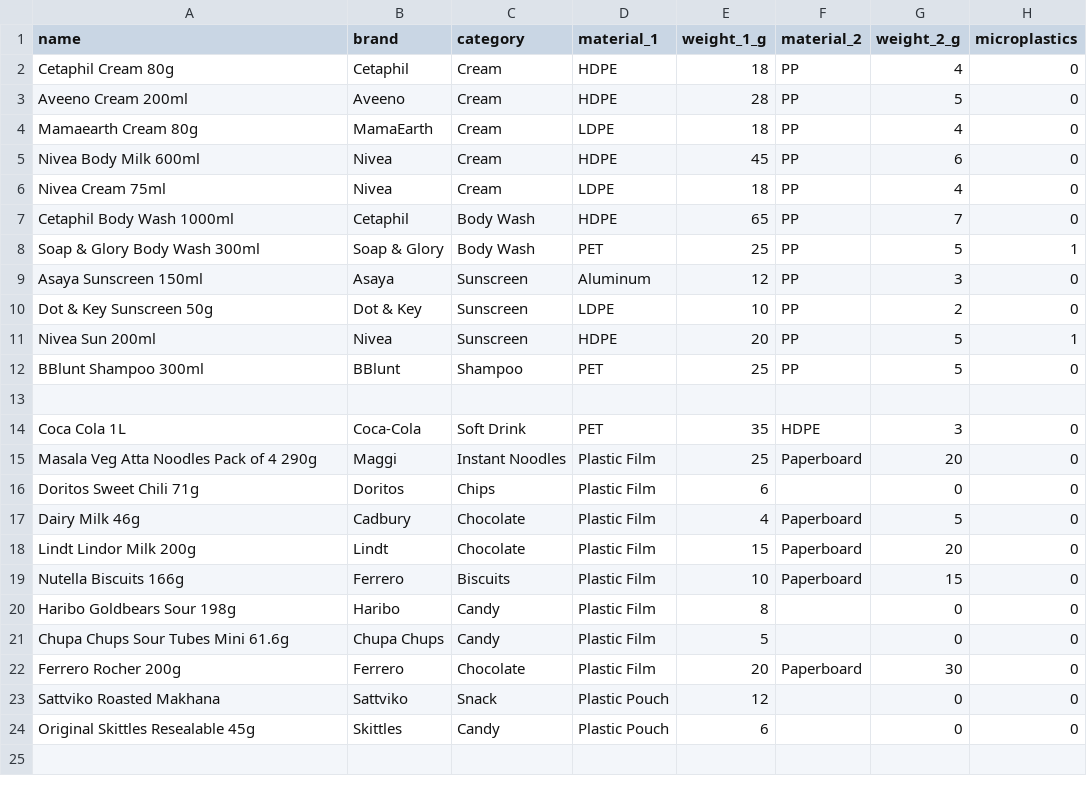
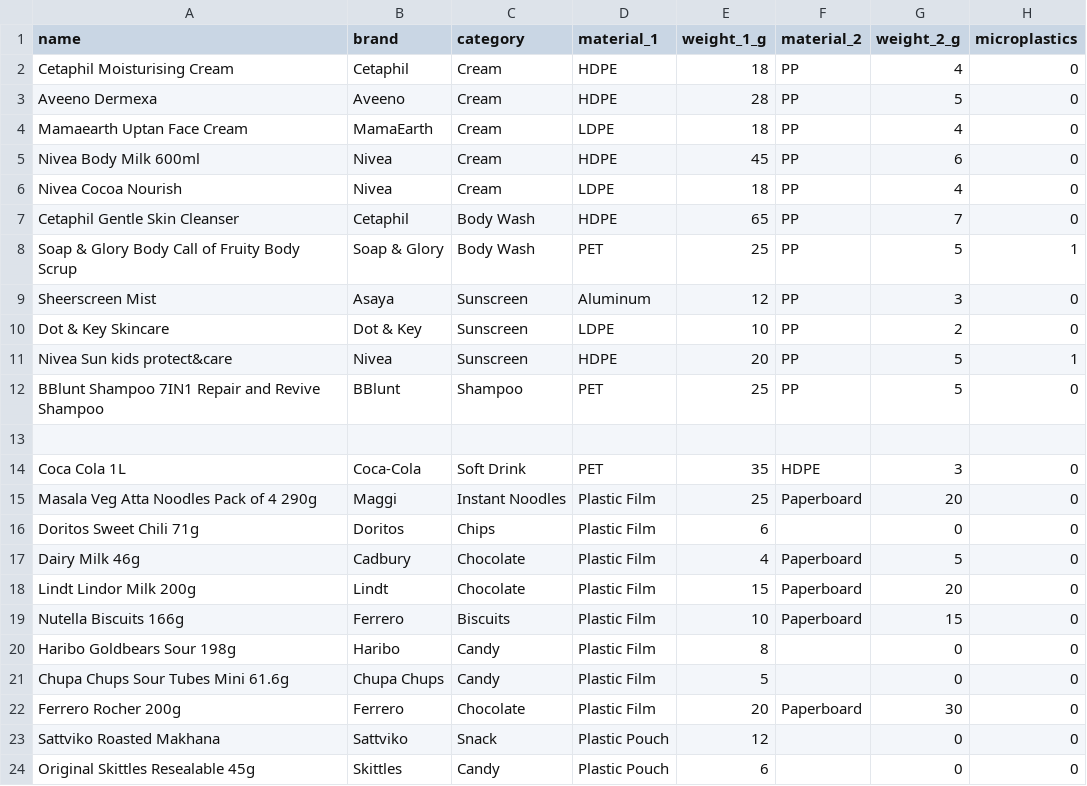
Before and after one commit to TISBHACKS2026/THE-QUANTUM-CREW, a CSV file: product.csv, drawn as a sheet; only a part is shown; the diff names each change by its address in the sheet, - before the commit and + after, or states it on an @@ line.

Commit message:
Update product.csv

```diff
--- a/product.csv
+++ b/product.csv
-A2 (name): Cetaphil Cream 80g
+A2 (name): Cetaphil Moisturising Cream
-A3 (name): Aveeno Cream 200ml
+A3 (name): Aveeno Dermexa
-A4 (name): Mamaearth Cream 80g
+A4 (name): Mamaearth Uptan Face Cream
-A6 (name): Nivea Cream 75ml
+A6 (name): Nivea Cocoa Nourish
-A7 (name): Cetaphil Body Wash 1000ml
+A7 (name): Cetaphil Gentle Skin Cleanser
-A8 (name): Soap & Glory Body Wash 300ml
+A8 (name): Soap & Glory Body Call of Fruity Body Scrup
-A9 (name): Asaya Sunscreen 150ml
+A9 (name): Sheerscreen Mist
-A10 (name): Dot & Key Sunscreen 50g
+A10 (name): Dot & Key Skincare
-A11 (name): Nivea Sun 200ml
+A11 (name): Nivea Sun kids protect&care
-A12 (name): BBlunt Shampoo 300ml
+A12 (name): BBlunt Shampoo 7IN1 Repair and Revive Shampoo
```
